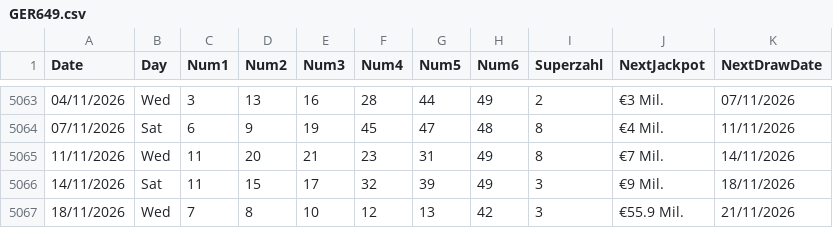
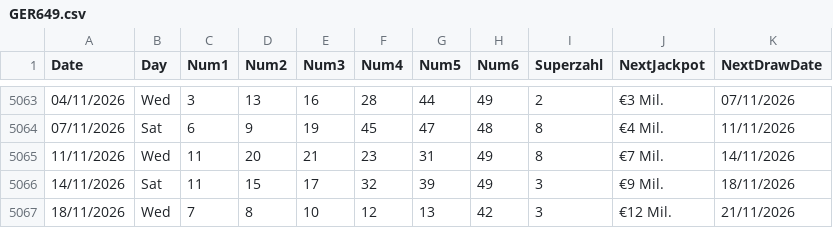
Before and after one commit to AndreiDus/lotoapp-data, a CSV file: data/eu/GER649.csv, drawn as a sheet; only a part is shown, gaps mark what is left out.

Commit message:
Automated Sync: Updated latest draw data for German Lotto 6aus49

```diff
--- a/data/eu/GER649.csv
+++ b/data/eu/GER649.csv
@@ -5066,2 +5066,2 @@ Date,Day,Num1,Num2,Num3,Num4,Num5,Num6,Superzahl,NextJackpot,NextDrawDate
 14/11/2026,Sat,11,15,17,32,39,49,3,€9 Mil.,18/11/2026
-18/11/2026,Wed,7,8,10,12,13,42,3,€55.9 Mil.,21/11/2026
+18/11/2026,Wed,7,8,10,12,13,42,3,€12 Mil.,21/11/2026
```
